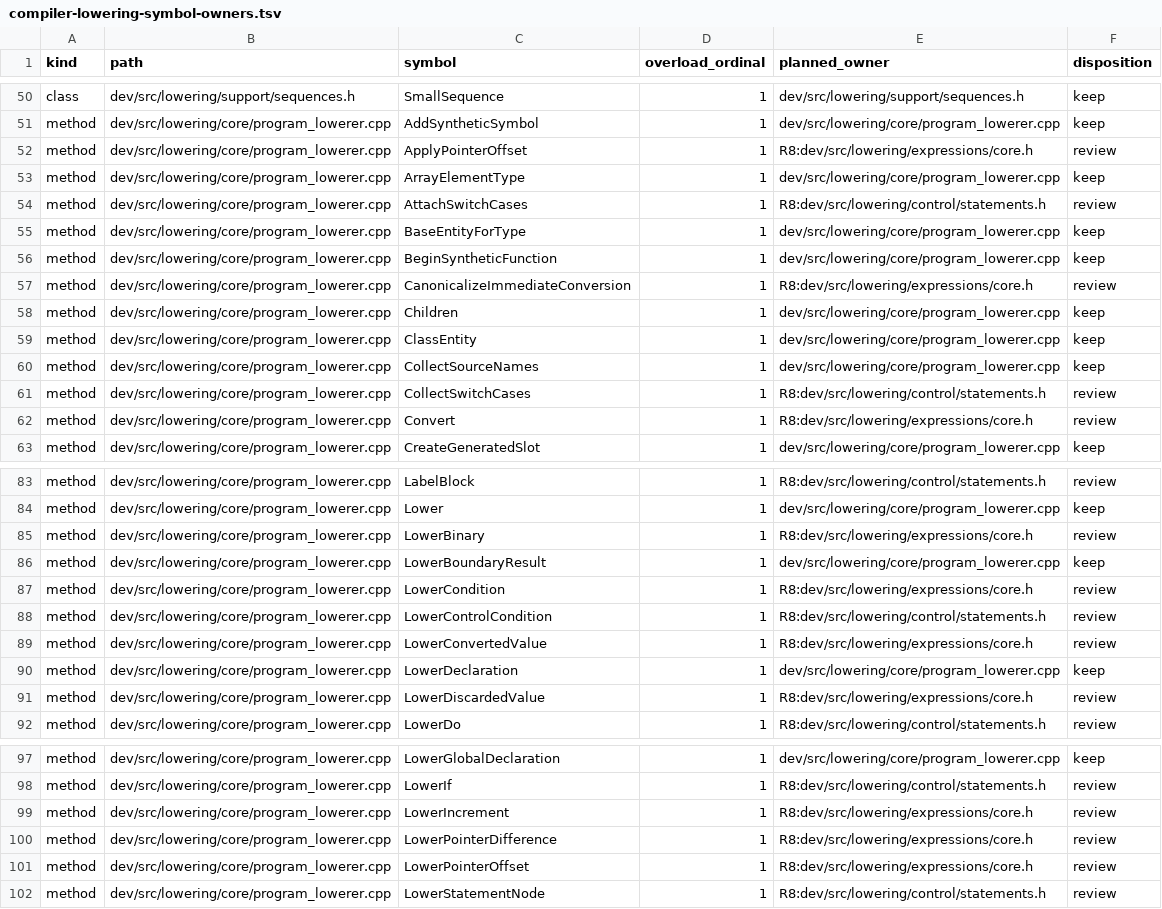
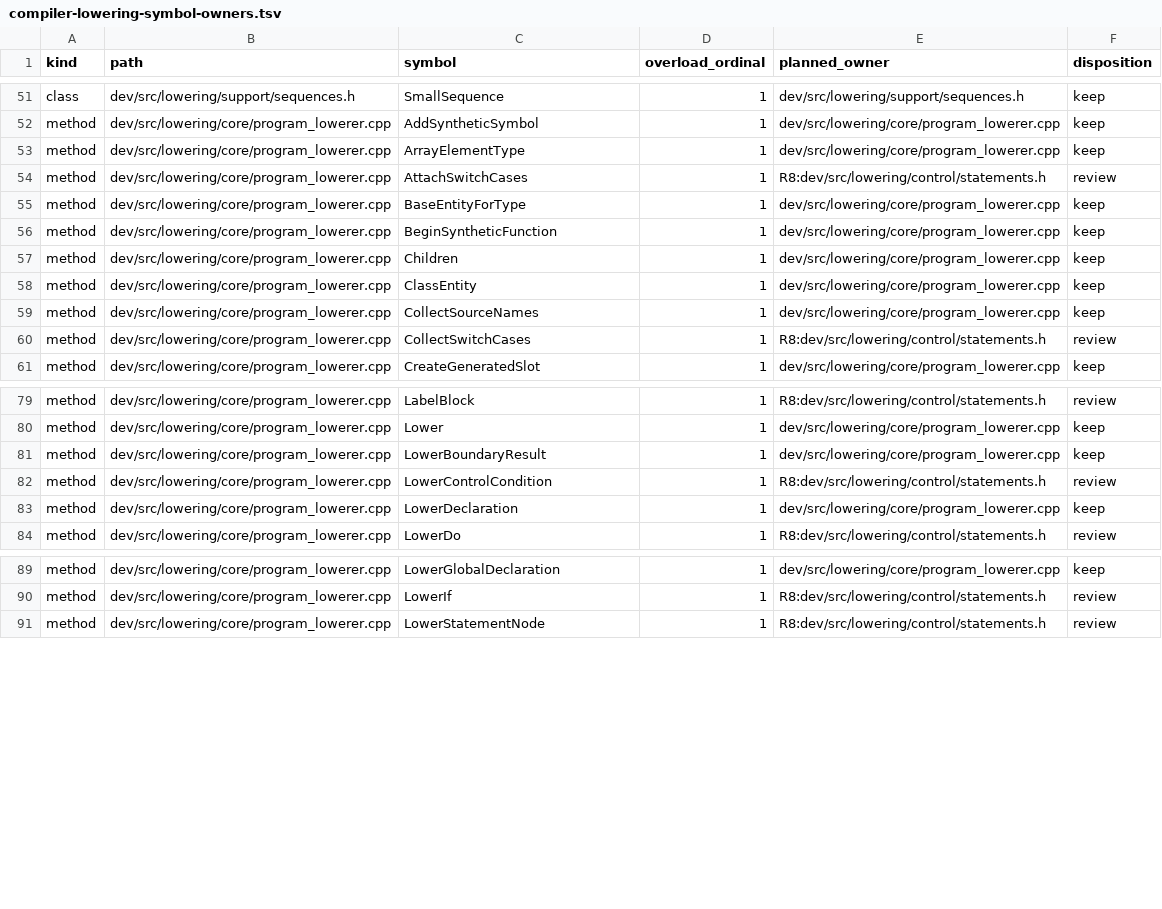
Before and after one commit to vishvananda/cppgm-run-v3codex, a TSV file: doc/compiler-lowering-symbol-owners.tsv, drawn as a sheet; only a part is shown, gaps mark what is left out; the diff covers the shown part only.

Commit message:
move lowering expression method ownership

```diff
--- a/doc/compiler-lowering-symbol-owners.tsv
+++ b/doc/compiler-lowering-symbol-owners.tsv
@@ -51,3 +52,2 @@ class	dev/src/lowering/support/sequences.h	SmallSequence	1	dev/src/lowering/supp
 method	dev/src/lowering/core/program_lowerer.cpp	AddSyntheticSymbol	1	dev/src/lowering/core/program_lowerer.cpp	keep
-method	dev/src/lowering/core/program_lowerer.cpp	ApplyPointerOffset	1	R8:dev/src/lowering/expressions/core.h	review
 method	dev/src/lowering/core/program_lowerer.cpp	ArrayElementType	1	dev/src/lowering/core/program_lowerer.cpp	keep
@@ -56,3 +56,2 @@ method	dev/src/lowering/core/program_lowerer.cpp	BaseEntityForType	1	dev/src/low
 method	dev/src/lowering/core/program_lowerer.cpp	BeginSyntheticFunction	1	dev/src/lowering/core/program_lowerer.cpp	keep
-method	dev/src/lowering/core/program_lowerer.cpp	CanonicalizeImmediateConversion	1	R8:dev/src/lowering/expressions/core.h	review
 method	dev/src/lowering/core/program_lowerer.cpp	Children	1	dev/src/lowering/core/program_lowerer.cpp	keep
@@ -61,3 +60,2 @@ method	dev/src/lowering/core/program_lowerer.cpp	CollectSourceNames	1	dev/src/lo
 method	dev/src/lowering/core/program_lowerer.cpp	CollectSwitchCases	1	R8:dev/src/lowering/control/statements.h	review
-method	dev/src/lowering/core/program_lowerer.cpp	Convert	1	R8:dev/src/lowering/expressions/core.h	review
 method	dev/src/lowering/core/program_lowerer.cpp	CreateGeneratedSlot	1	dev/src/lowering/core/program_lowerer.cpp	keep
@@ -84,9 +80,5 @@ method	dev/src/lowering/core/program_lowerer.cpp	LabelBlock	1	R8:dev/src/lowerin
 method	dev/src/lowering/core/program_lowerer.cpp	Lower	1	dev/src/lowering/core/program_lowerer.cpp	keep
-method	dev/src/lowering/core/program_lowerer.cpp	LowerBinary	1	R8:dev/src/lowering/expressions/core.h	review
 method	dev/src/lowering/core/program_lowerer.cpp	LowerBoundaryResult	1	dev/src/lowering/core/program_lowerer.cpp	keep
-method	dev/src/lowering/core/program_lowerer.cpp	LowerCondition	1	R8:dev/src/lowering/expressions/core.h	review
 method	dev/src/lowering/core/program_lowerer.cpp	LowerControlCondition	1	R8:dev/src/lowering/control/statements.h	review
-method	dev/src/lowering/core/program_lowerer.cpp	LowerConvertedValue	1	R8:dev/src/lowering/expressions/core.h	review
 method	dev/src/lowering/core/program_lowerer.cpp	LowerDeclaration	1	dev/src/lowering/core/program_lowerer.cpp	keep
-method	dev/src/lowering/core/program_lowerer.cpp	LowerDiscardedValue	1	R8:dev/src/lowering/expressions/core.h	review
 method	dev/src/lowering/core/program_lowerer.cpp	LowerDo	1	R8:dev/src/lowering/control/statements.h	review
@@ -98,5 +90,2 @@ method	dev/src/lowering/core/program_lowerer.cpp	LowerGlobalDeclaration	1	dev/sr
 method	dev/src/lowering/core/program_lowerer.cpp	LowerIf	1	R8:dev/src/lowering/control/statements.h	review
-method	dev/src/lowering/core/program_lowerer.cpp	LowerIncrement	1	R8:dev/src/lowering/expressions/core.h	review
-method	dev/src/lowering/core/program_lowerer.cpp	LowerPointerDifference	1	R8:dev/src/lowering/expressions/core.h	review
-method	dev/src/lowering/core/program_lowerer.cpp	LowerPointerOffset	1	R8:dev/src/lowering/expressions/core.h	review
 method	dev/src/lowering/core/program_lowerer.cpp	LowerStatementNode	1	R8:dev/src/lowering/control/statements.h	review
```
Also changed, not shown: 1 added row, 4 removed rows and 2 edited cells elsewhere in this file, 4 other files.
